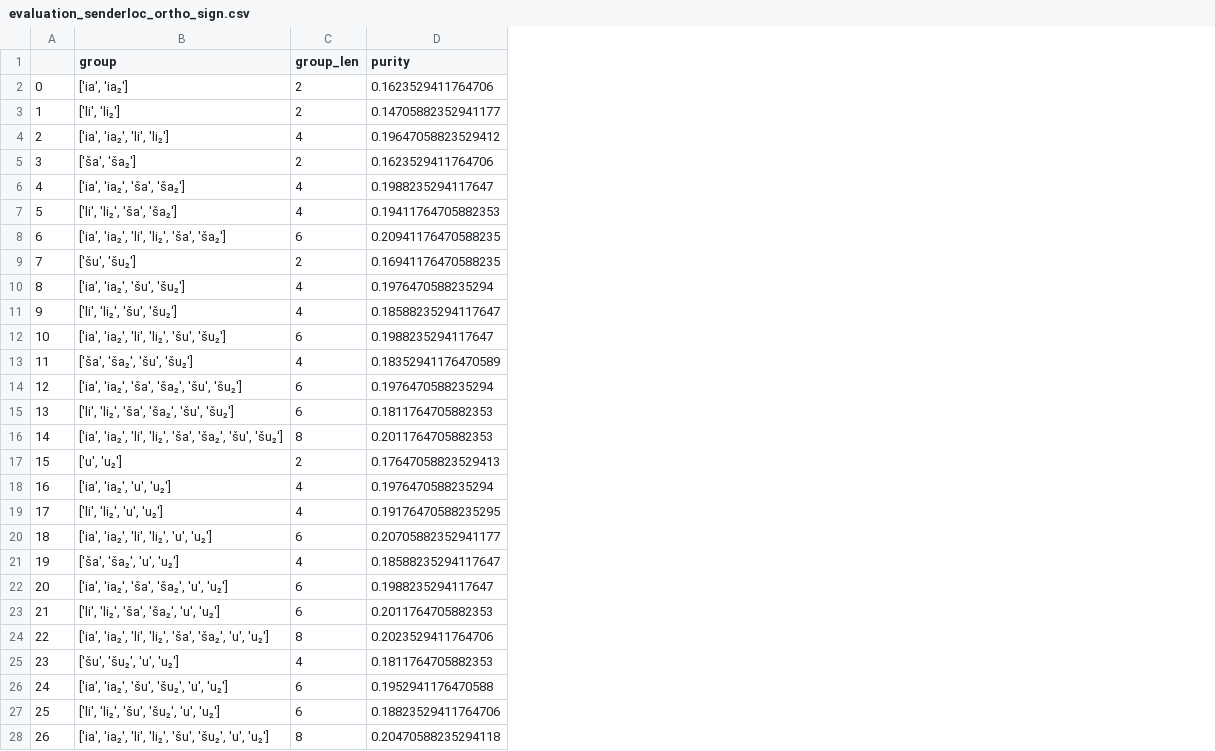
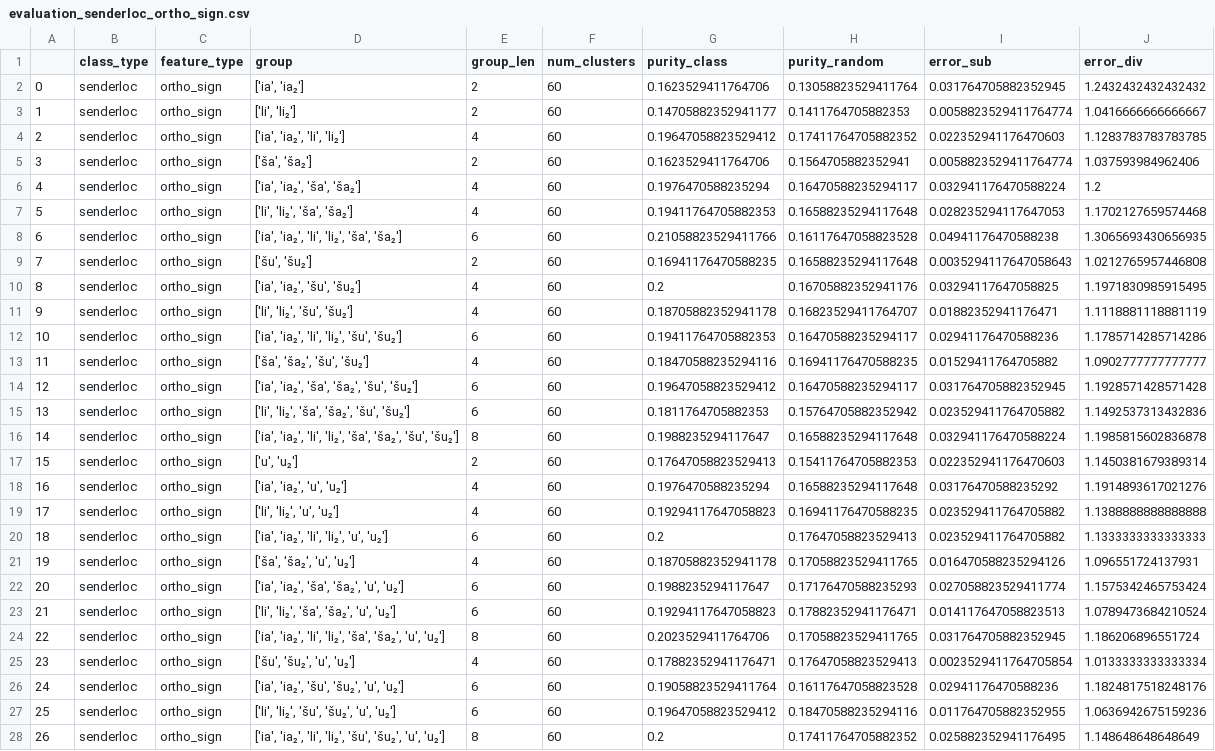
Before and after one commit to berkeleyprosopography/NA_Letters, a CSV file: output/evaluation_senderloc_ortho_sign.csv, drawn as a sheet; only a part is shown; addresses are those after the commit; the diff covers the shown part only; the diff names each change by its address in the sheet, - before the commit and + after, or states it on an @@ line.

```diff
--- a/output/evaluation_senderloc_ortho_sign.csv
+++ b/output/evaluation_senderloc_ortho_sign.csv
+column B (class_type), rows 2-28: all senderloc
+column C (feature_type), rows 2-28: all ortho_sign
+column F (num_clusters), rows 2-28: all 60
+column H (purity_random), rows 2-28: 0.13058823529411764 | 0.1411764705882353 | 0.17411764705882352 | 0.1564705882352941 | 0.16470588235294117 | 0.16588235294117648 | 0.16117647058823528 | 0.16588235294117648 | 0.16705882352941176 | 0.16823529411764707 | 0.16470588235294117 | 0.16941176470588235 | 0.16470588235294117 | 0.15764705882352942 | 0.16588235294117648 | 0.15411764705882353 | 0.16588235294117648 | 0.16941176470588235 | 0.17647058823529413 | 0.17058823529411765 | 0.17176470588235293 | 0.17882352941176471 | 0.17058823529411765 | 0.17647058823529413 | 0.16117647058823528 | 0.18470588235294116 | 0.17411764705882352
+column I (error_sub), rows 2-28: 0.031764705882352945 | 0.0058823529411764774 | 0.022352941176470603 | 0.0058823529411764774 | 0.032941176470588224 | 0.028235294117647053 | 0.04941176470588238 | 0.0035294117647058643 | 0.03294117647058825 | 0.01882352941176471 | 0.02941176470588236 | 0.01529411764705882 | 0.031764705882352945 | 0.023529411764705882 | 0.032941176470588224 | 0.022352941176470603 | 0.03176470588235292 | 0.023529411764705882 | 0.023529411764705882 | 0.016470588235294126 | 0.027058823529411774 | 0.014117647058823513 | 0.031764705882352945 | 0.0023529411764705854 | 0.02941176470588236 | 0.011764705882352955 | 0.025882352941176495
+column J (error_div), rows 2-28: 1.2432432432432432 | 1.0416666666666667 | 1.1283783783783785 | 1.037593984962406 | 1.2 | 1.1702127659574468 | 1.3065693430656935 | 1.0212765957446808 | 1.1971830985915495 | 1.1118881118881119 | 1.1785714285714286 | 1.0902777777777777 | 1.1928571428571428 | 1.1492537313432836 | 1.1985815602836878 | 1.1450381679389314 | 1.1914893617021276 | 1.1388888888888888 | 1.1333333333333333 | 1.096551724137931 | 1.1575342465753424 | 1.0789473684210524 | 1.186206896551724 | 1.0133333333333334 | 1.1824817518248176 | 1.0636942675159236 | 1.148648648648649
-G1: purity
+G1: purity_class
-G6 (purity_class): 0.1988235294117647
+G6 (purity_class): 0.1976470588235294
-G8 (purity_class): 0.20941176470588235
+G8 (purity_class): 0.21058823529411766
-G10 (purity_class): 0.1976470588235294
+G10 (purity_class): 0.2
-G11 (purity_class): 0.18588235294117647
+G11 (purity_class): 0.18705882352941178
-G12 (purity_class): 0.1988235294117647
+G12 (purity_class): 0.19411764705882353
-G13 (purity_class): 0.18352941176470589
+G13 (purity_class): 0.18470588235294116
-G14 (purity_class): 0.1976470588235294
+G14 (purity_class): 0.19647058823529412
-G16 (purity_class): 0.2011764705882353
+G16 (purity_class): 0.1988235294117647
-G19 (purity_class): 0.19176470588235295
+G19 (purity_class): 0.19294117647058823
-G20 (purity_class): 0.20705882352941177
+G20 (purity_class): 0.2
-G21 (purity_class): 0.18588235294117647
+G21 (purity_class): 0.18705882352941178
-G23 (purity_class): 0.2011764705882353
+G23 (purity_class): 0.19294117647058823
-G25 (purity_class): 0.1811764705882353
+G25 (purity_class): 0.17882352941176471
-G26 (purity_class): 0.1952941176470588
+G26 (purity_class): 0.19058823529411764
-G27 (purity_class): 0.18823529411764706
+G27 (purity_class): 0.19647058823529412
-G28 (purity_class): 0.20470588235294118
+G28 (purity_class): 0.2
```
Also changed, not shown: 3 edited cells elsewhere in this file, output/evaluation_dossier_ortho_sign.csv, output/evaluation_dossier_ortho_word.csv, 8 other files.
